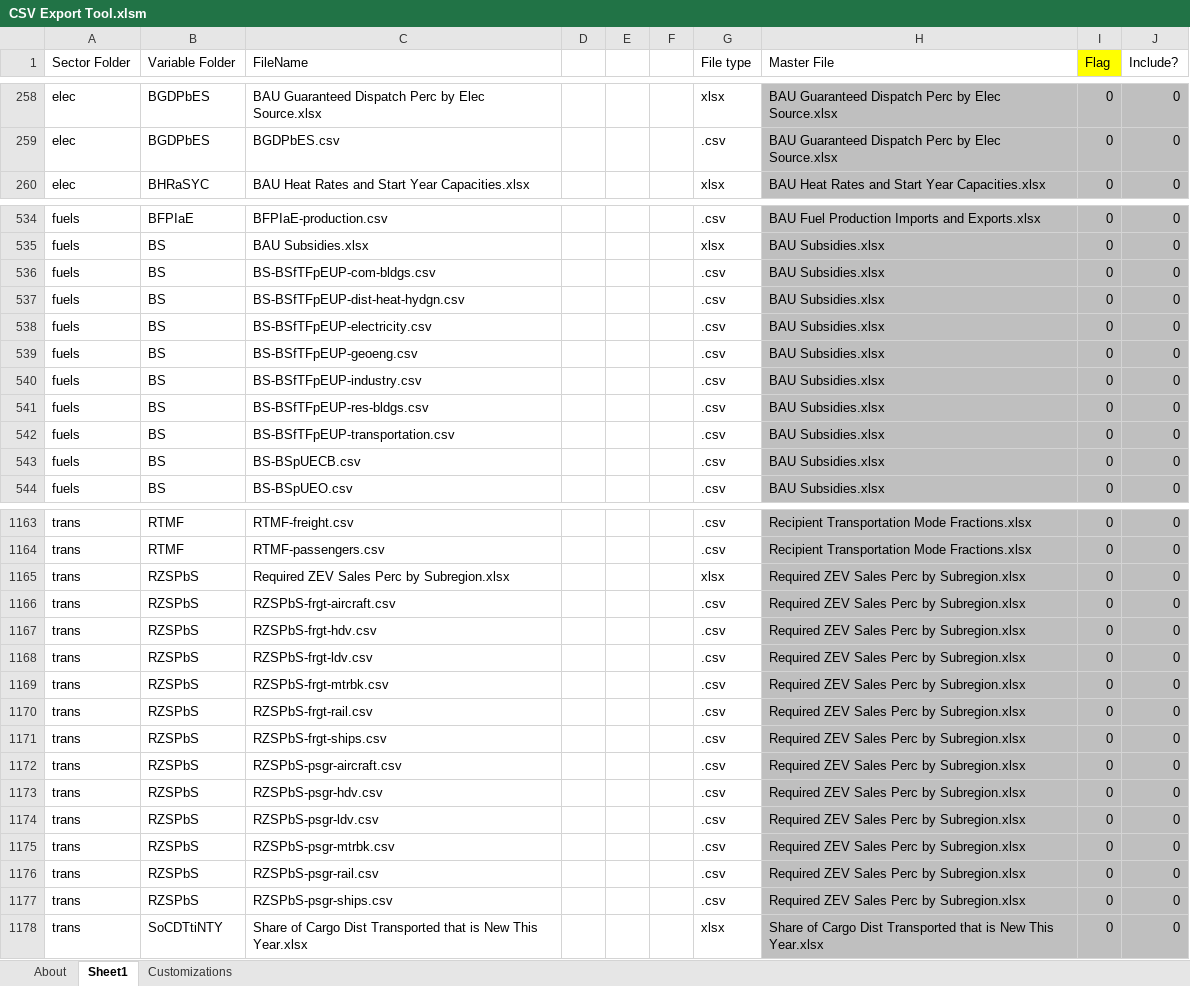
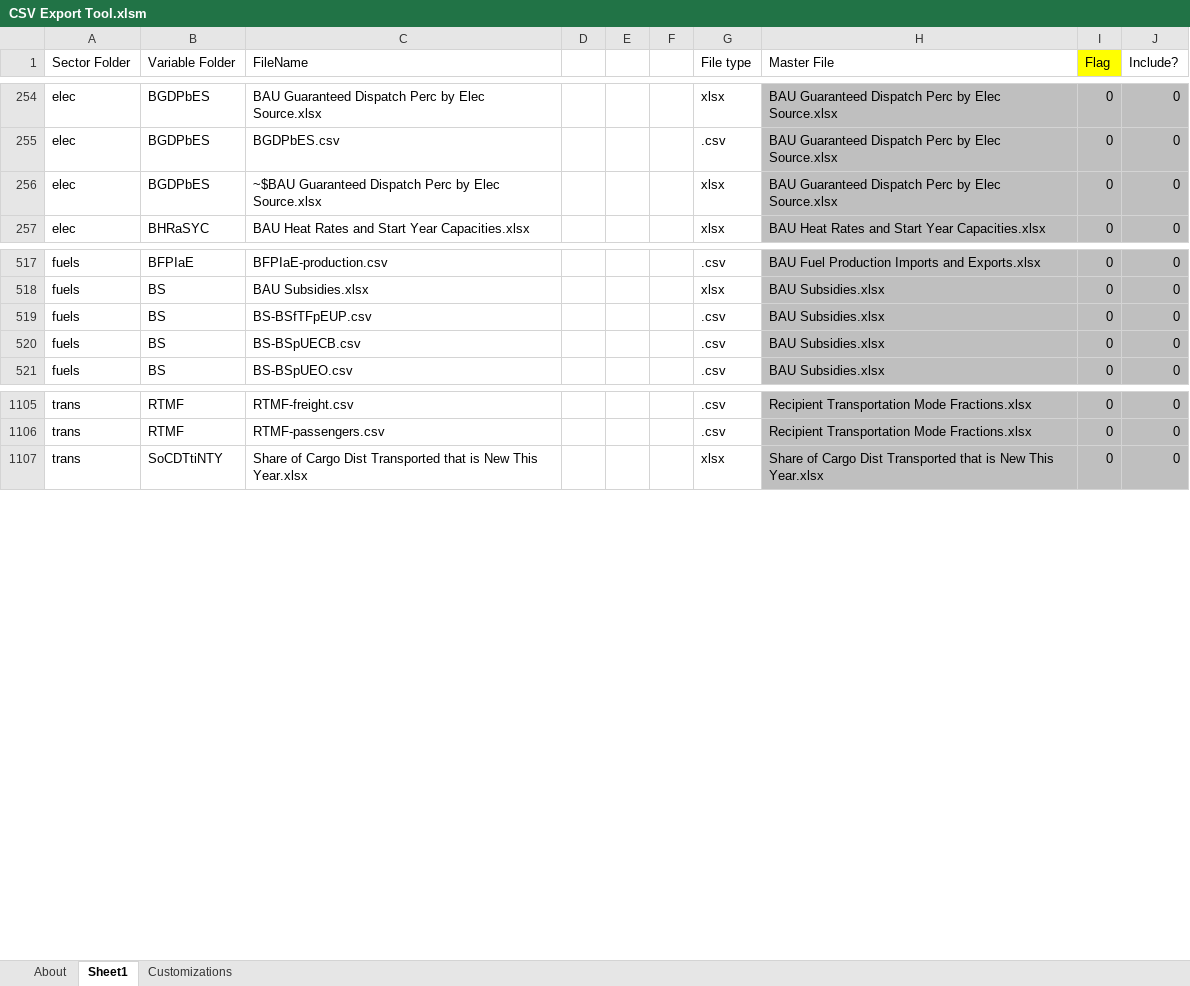
Before and after one commit to EnergyInnovation/eps-southkorea, an Excel workbook: InputData/CSV Export Tool.xlsm, sheet Sheet1, drawn as a sheet; only a part is shown, gaps mark what is left out; values as stored, in another font and other column widths than the file's, no borders; removed rows and columns are numbered as before the commit, all else as after; the diff covers the shown part only; the diff names each change by its address in the sheet, - before the commit and + after, or states it on an @@ line.

```diff
--- a/InputData/CSV Export Tool.xlsm (sheet Sheet1)
+++ b/InputData/CSV Export Tool.xlsm (sheet Sheet1)
+row 256: elec | BGDPbES | ~$BAU Guaranteed Dispatch Perc by Elec Source.xlsx |  |  |  | xlsx | BAU Guaranteed Dispatch Perc by Elec Source.xlsx | 0 | 0
-row 536: fuels | BS | BS-BSfTFpEUP-com-bldgs.csv |  |  |  | .csv | BAU Subsidies.xlsx | 0 | 0
-row 537: fuels | BS | BS-BSfTFpEUP-dist-heat-hydgn.csv |  |  |  | .csv | BAU Subsidies.xlsx | 0 | 0
-row 538: fuels | BS | BS-BSfTFpEUP-electricity.csv |  |  |  | .csv | BAU Subsidies.xlsx | 0 | 0
-C519 (FileName): BS-BSfTFpEUP-geoeng.csv
+C519 (FileName): BS-BSfTFpEUP.csv
-row 540: fuels | BS | BS-BSfTFpEUP-industry.csv |  |  |  | .csv | BAU Subsidies.xlsx | 0 | 0
-row 541: fuels | BS | BS-BSfTFpEUP-res-bldgs.csv |  |  |  | .csv | BAU Subsidies.xlsx | 0 | 0
-row 542: fuels | BS | BS-BSfTFpEUP-transportation.csv |  |  |  | .csv | BAU Subsidies.xlsx | 0 | 0
-row 1165: trans | RZSPbS | Required ZEV Sales Perc by Subregion.xlsx |  |  |  | xlsx | Required ZEV Sales Perc by Subregion.xlsx | 0 | 0
-row 1166: trans | RZSPbS | RZSPbS-frgt-aircraft.csv |  |  |  | .csv | Required ZEV Sales Perc by Subregion.xlsx | 0 | 0
-row 1167: trans | RZSPbS | RZSPbS-frgt-hdv.csv |  |  |  | .csv | Required ZEV Sales Perc by Subregion.xlsx | 0 | 0
-row 1168: trans | RZSPbS | RZSPbS-frgt-ldv.csv |  |  |  | .csv | Required ZEV Sales Perc by Subregion.xlsx | 0 | 0
-row 1169: trans | RZSPbS | RZSPbS-frgt-mtrbk.csv |  |  |  | .csv | Required ZEV Sales Perc by Subregion.xlsx | 0 | 0
-row 1170: trans | RZSPbS | RZSPbS-frgt-rail.csv |  |  |  | .csv | Required ZEV Sales Perc by Subregion.xlsx | 0 | 0
-row 1171: trans | RZSPbS | RZSPbS-frgt-ships.csv |  |  |  | .csv | Required ZEV Sales Perc by Subregion.xlsx | 0 | 0
-row 1172: trans | RZSPbS | RZSPbS-psgr-aircraft.csv |  |  |  | .csv | Required ZEV Sales Perc by Subregion.xlsx | 0 | 0
-row 1173: trans | RZSPbS | RZSPbS-psgr-hdv.csv |  |  |  | .csv | Required ZEV Sales Perc by Subregion.xlsx | 0 | 0
-row 1174: trans | RZSPbS | RZSPbS-psgr-ldv.csv |  |  |  | .csv | Required ZEV Sales Perc by Subregion.xlsx | 0 | 0
-row 1175: trans | RZSPbS | RZSPbS-psgr-mtrbk.csv |  |  |  | .csv | Required ZEV Sales Perc by Subregion.xlsx | 0 | 0
-row 1176: trans | RZSPbS | RZSPbS-psgr-rail.csv |  |  |  | .csv | Required ZEV Sales Perc by Subregion.xlsx | 0 | 0
-row 1177: trans | RZSPbS | RZSPbS-psgr-ships.csv |  |  |  | .csv | Required ZEV Sales Perc by Subregion.xlsx | 0 | 0
```
Also changed, not shown: 17 added rows, 75 removed rows and 25 edited cells elsewhere in this sheet, sheet About, formulas that keep their value.
